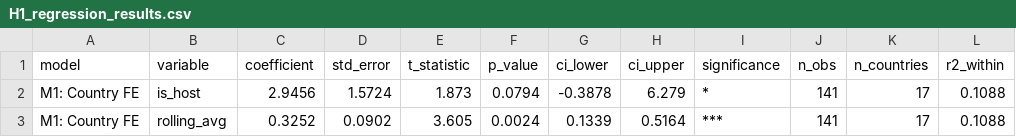
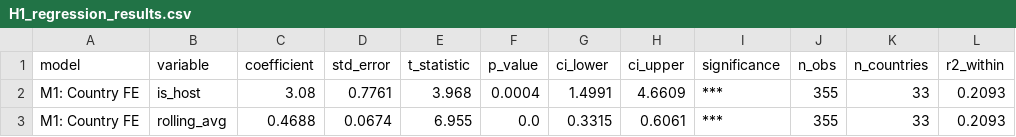
Before and after one commit to Pascingo/CIP_FS26_109, a CSV file: Visualisations/H1_regression_results.csv, drawn as a sheet.

```diff
--- a/Visualisations/H1_regression_results.csv
+++ b/Visualisations/H1_regression_results.csv
@@ -1,3 +1,3 @@
 model,variable,coefficient,std_error,t_statistic,p_value,ci_lower,ci_upper,significance,n_obs,n_countries,r2_within
-M1: Country FE,is_host,2.9456,1.5724,1.873,0.0794,-0.3878,6.279,*,141,17,0.1088
-M1: Country FE,rolling_avg,0.3252,0.0902,3.605,0.0024,0.1339,0.5164,***,141,17,0.1088
+M1: Country FE,is_host,3.08,0.7761,3.968,0.0004,1.4991,4.6609,***,355,33,0.2093
+M1: Country FE,rolling_avg,0.4688,0.0674,6.955,0.0,0.3315,0.6061,***,355,33,0.2093
```
Also changed, not shown: Data_clean/clean_wikipedia_medals.csv, Data_clean/clean_wikipedia_medals_features.csv, 2 other files.
